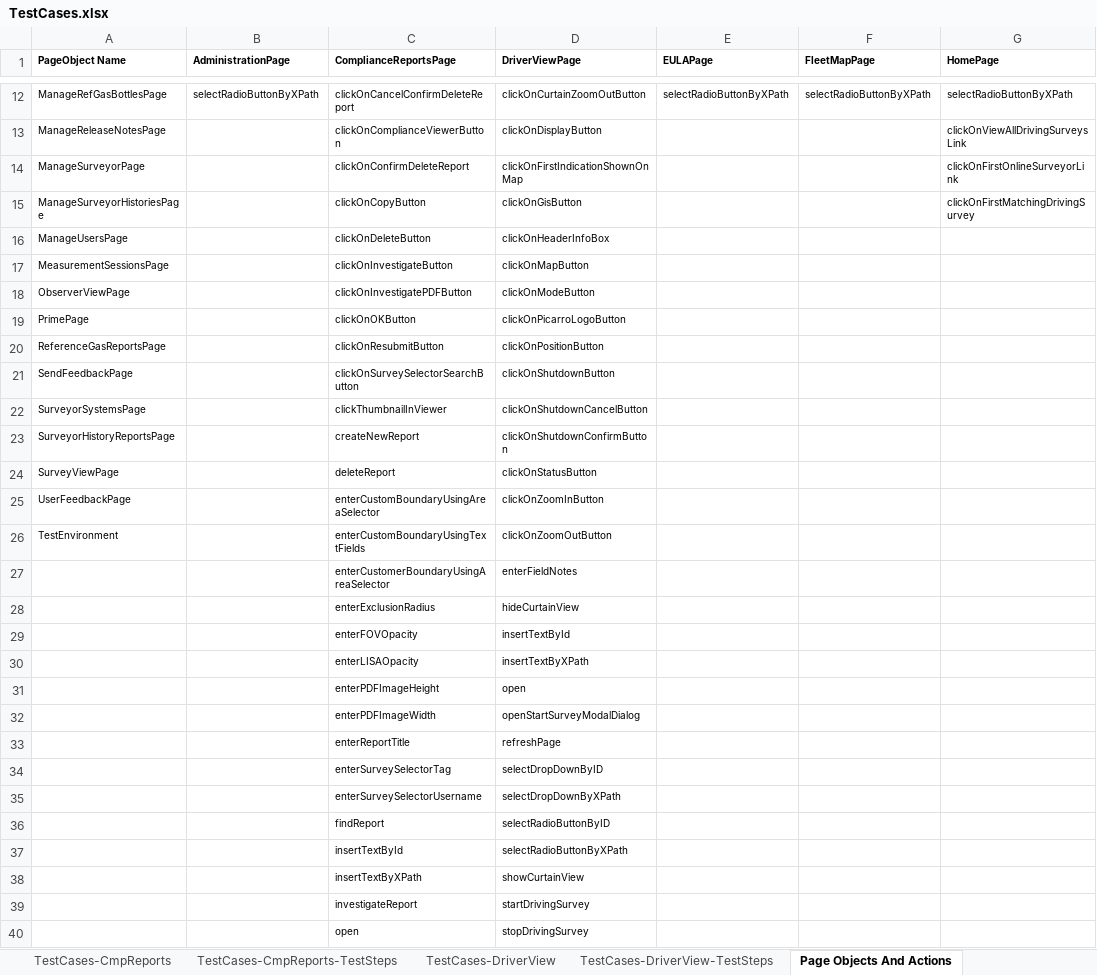
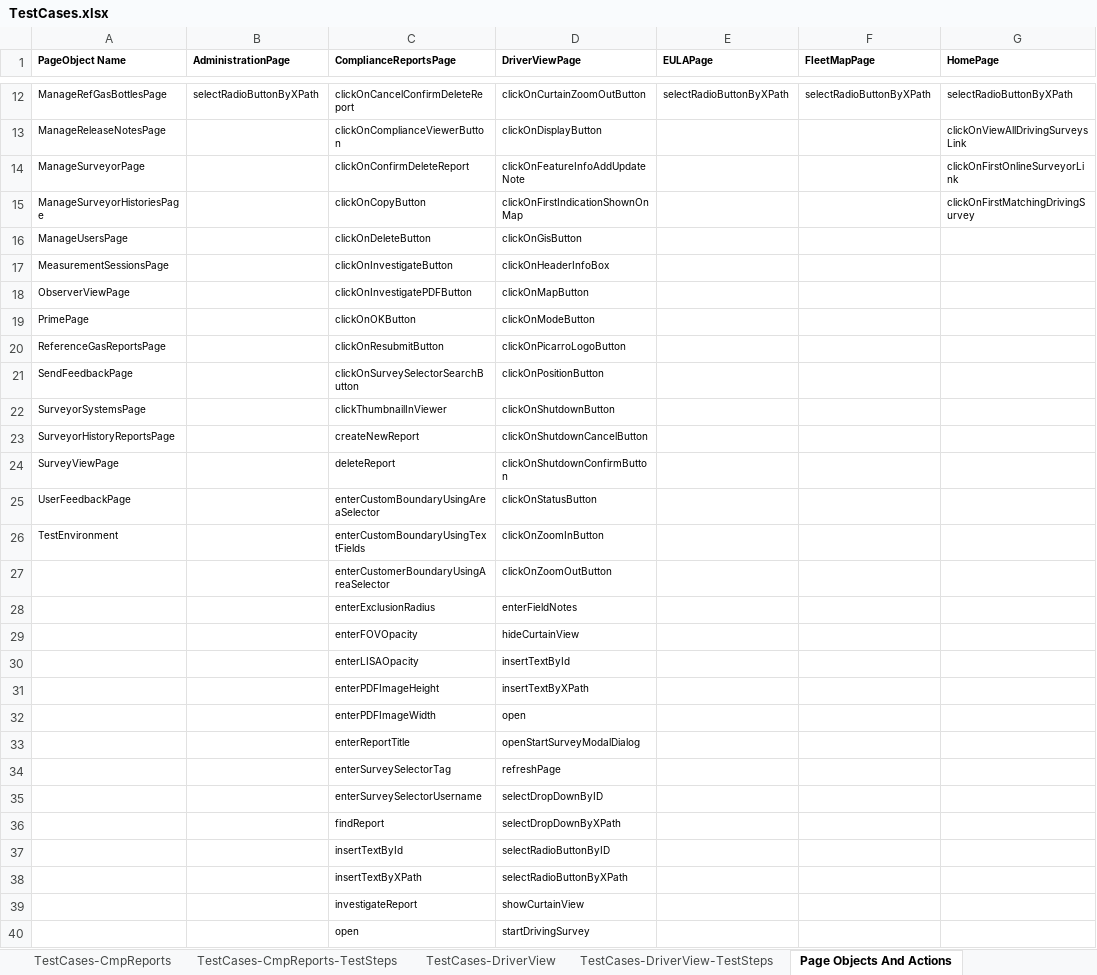
Before and after one commit to SXiang/JUnitWebTest, an Excel workbook: selenium-wd/data/TestCases.xlsx, sheet Page Objects And Actions, drawn as a sheet; only a part is shown, gaps mark what is left out; values as stored, in another font and other column widths than the file's, no borders; the diff covers the shown part only; the diff names each change by its address in the sheet, - before the commit and + after, or states it on an @@ line.

Commit message:
changes in page objects and actions for driver view page as per product changes

```diff
--- a/selenium-wd/data/TestCases.xlsx (sheet Page Objects And Actions)
+++ b/selenium-wd/data/TestCases.xlsx (sheet Page Objects And Actions)
-D14 (DriverViewPage): clickOnFirstIndicationShownOnMap
+D14 (DriverViewPage): clickOnFeatureInfoAddUpdateNote
-D15 (DriverViewPage): clickOnGisButton
+D15 (DriverViewPage): clickOnFirstIndicationShownOnMap
-D16 (DriverViewPage): clickOnHeaderInfoBox
+D16 (DriverViewPage): clickOnGisButton
-D17 (DriverViewPage): clickOnMapButton
+D17 (DriverViewPage): clickOnHeaderInfoBox
-D18 (DriverViewPage): clickOnModeButton
+D18 (DriverViewPage): clickOnMapButton
-D19 (DriverViewPage): clickOnPicarroLogoButton
+D19 (DriverViewPage): clickOnModeButton
-D20 (DriverViewPage): clickOnPositionButton
+D20 (DriverViewPage): clickOnPicarroLogoButton
-D21 (DriverViewPage): clickOnShutdownButton
+D21 (DriverViewPage): clickOnPositionButton
-D22 (DriverViewPage): clickOnShutdownCancelButton
+D22 (DriverViewPage): clickOnShutdownButton
-D23 (DriverViewPage): clickOnShutdownConfirmButton
+D23 (DriverViewPage): clickOnShutdownCancelButton
-D24 (DriverViewPage): clickOnStatusButton
+D24 (DriverViewPage): clickOnShutdownConfirmButton
-D25 (DriverViewPage): clickOnZoomInButton
+D25 (DriverViewPage): clickOnStatusButton
-D26 (DriverViewPage): clickOnZoomOutButton
+D26 (DriverViewPage): clickOnZoomInButton
-D27 (DriverViewPage): enterFieldNotes
+D27 (DriverViewPage): clickOnZoomOutButton
-D28 (DriverViewPage): hideCurtainView
+D28 (DriverViewPage): enterFieldNotes
-D29 (DriverViewPage): insertTextById
+D29 (DriverViewPage): hideCurtainView
-D30 (DriverViewPage): insertTextByXPath
+D30 (DriverViewPage): insertTextById
-D31 (DriverViewPage): open
+D31 (DriverViewPage): insertTextByXPath
-D32 (DriverViewPage): openStartSurveyModalDialog
+D32 (DriverViewPage): open
-D33 (DriverViewPage): refreshPage
+D33 (DriverViewPage): openStartSurveyModalDialog
-D34 (DriverViewPage): selectDropDownByID
+D34 (DriverViewPage): refreshPage
-D35 (DriverViewPage): selectDropDownByXPath
+D35 (DriverViewPage): selectDropDownByID
-D36 (DriverViewPage): selectRadioButtonByID
+D36 (DriverViewPage): selectDropDownByXPath
-D37 (DriverViewPage): selectRadioButtonByXPath
+D37 (DriverViewPage): selectRadioButtonByID
-D38 (DriverViewPage): showCurtainView
+D38 (DriverViewPage): selectRadioButtonByXPath
-D39 (DriverViewPage): startDrivingSurvey
+D39 (DriverViewPage): showCurtainView
-D40 (DriverViewPage): stopDrivingSurvey
+D40 (DriverViewPage): startDrivingSurvey
```
Also changed, not shown: 14 added rows, 7 removed rows and 141 edited cells elsewhere in this sheet, sheet TestCases-DriverView-TestSteps, selenium-wd/data/TestCaseData.xlsx, 8 other files.
